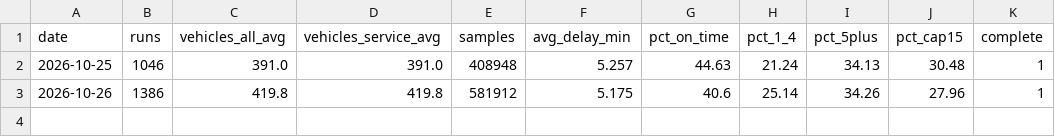
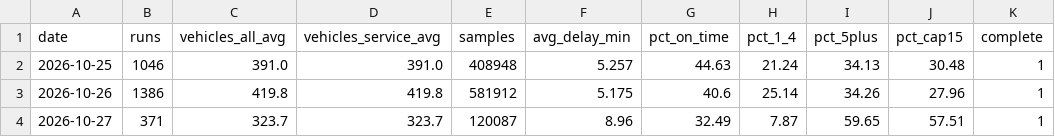
Before and after one commit to lalasonycierny/mhd-stats, a CSV file: stats/data/daily.csv, drawn as a sheet.

```diff
--- a/stats/data/daily.csv
+++ b/stats/data/daily.csv
@@ -3 +3,2 @@ date,runs,vehicles_all_avg,vehicles_service_avg,samples,avg_delay_min,pct_on_tim
 2026-10-26,1386,419.8,419.8,581912,5.175,40.6,25.14,34.26,27.96,1
+2026-10-27,371,323.7,323.7,120087,8.96,32.49,7.87,59.65,57.51,1
```
Also changed, not shown: stats/data/daily_hotspots.csv, stats/data/daily_hour.csv, 2 other files.
